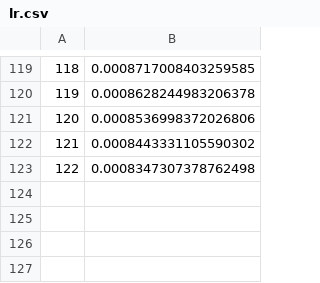
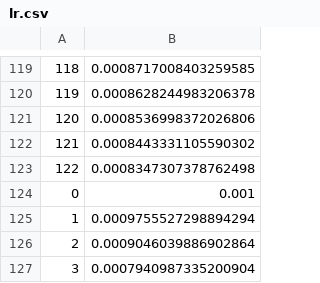
Before and after one commit to McLinWxl/SPAN-for-DOA-estimation, a CSV file: Result/AMI-LF10/lr.csv, drawn as a sheet; only a part is shown, gaps mark what is left out.

```diff
--- a/Result/AMI-LF10/lr.csv
+++ b/Result/AMI-LF10/lr.csv
@@ -123 +123,5 @@
 122,0.0008347307378762498
+0,0.001
+1,0.0009755527298894294
+2,0.0009046039886902864
+3,0.0007940987335200904
```
Also changed, not shown: Result/AMI-LF10/loss.csv, Result/DCNN/varSNR16.csv, 33 other files.
